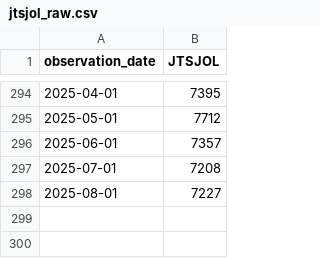
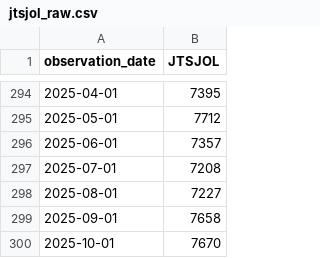
Before and after one commit to robertmreedy/FRED_JOLTS_JOB_OPENINGS, a CSV file: data/jtsjol_raw.csv, drawn as a sheet; only a part is shown, gaps mark what is left out; the diff names each change by its address in the sheet, - before the commit and + after, or states it on an @@ line.

```diff
--- a/data/jtsjol_raw.csv
+++ b/data/jtsjol_raw.csv
+row 299: 2025-09-01 | 7658
+row 300: 2025-10-01 | 7670
```
Also changed, not shown: data/jtsjol_processed.csv.
